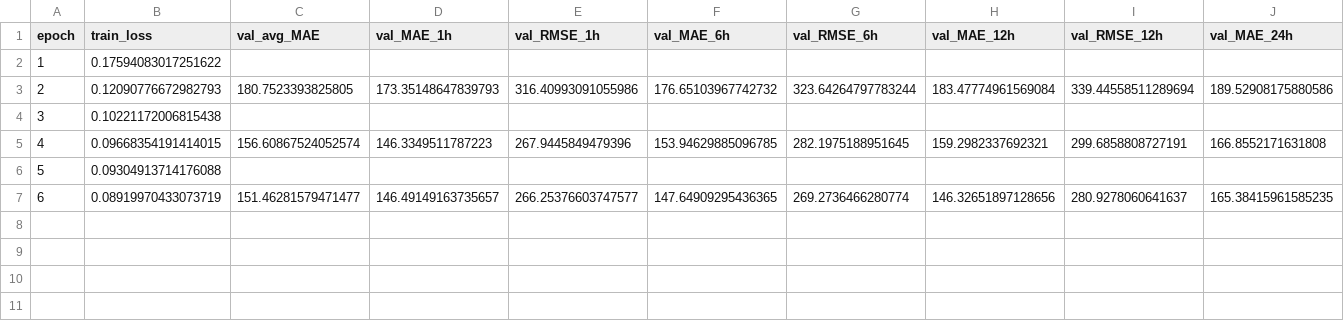
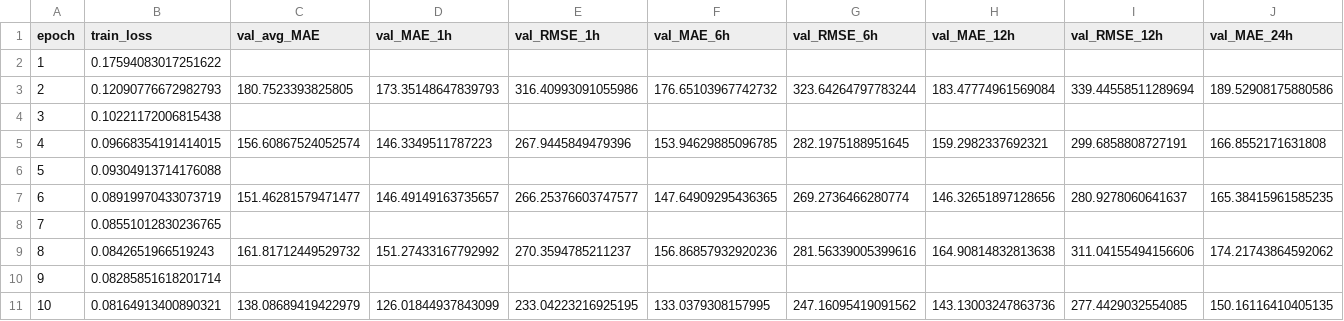
Before and after one commit to RichelCode/Spatio-Temporal-Prediction-and-Coordination-of-EV-Charging-Demand-for-Power-System-Resilience, a CSV file: artifacts/runs/20260321_173016_GraphWaveNet_GRU_LSTM_eval_h1_6_12_24_keep_out72/history.csv, drawn as a sheet; only a part is shown; rows hold the shown columns only; the diff names each change by its address in the sheet, - before the commit and + after, or states it on an @@ line.

```diff
--- a/artifacts/runs/20260321_173016_GraphWaveNet_GRU_LSTM_eval_h1_6_12_24_keep_out72/history.csv
+++ b/artifacts/runs/20260321_173016_GraphWaveNet_GRU_LSTM_eval_h1_6_12_24_keep_out72/history.csv
+row 8: 7 | 0.08551012830236765
+row 9: 8 | 0.0842651966519243 | 161.81712449529732 | 151.27433167792992 | 270.3594785211237 | 156.86857932920236 | 281.56339005399616 | 164.90814832813638 | 311.04155494156606 | 174.21743864592062
+row 10: 9 | 0.08285851618201714
+row 11: 10 | 0.08164913400890321 | 138.08689419422979 | 126.01844937843099 | 233.04223216925195 | 133.0379308157995 | 247.16095419091562 | 143.13003247863736 | 277.4429032554085 | 150.16116410405135
```
Also changed, not shown: 2 other files.
